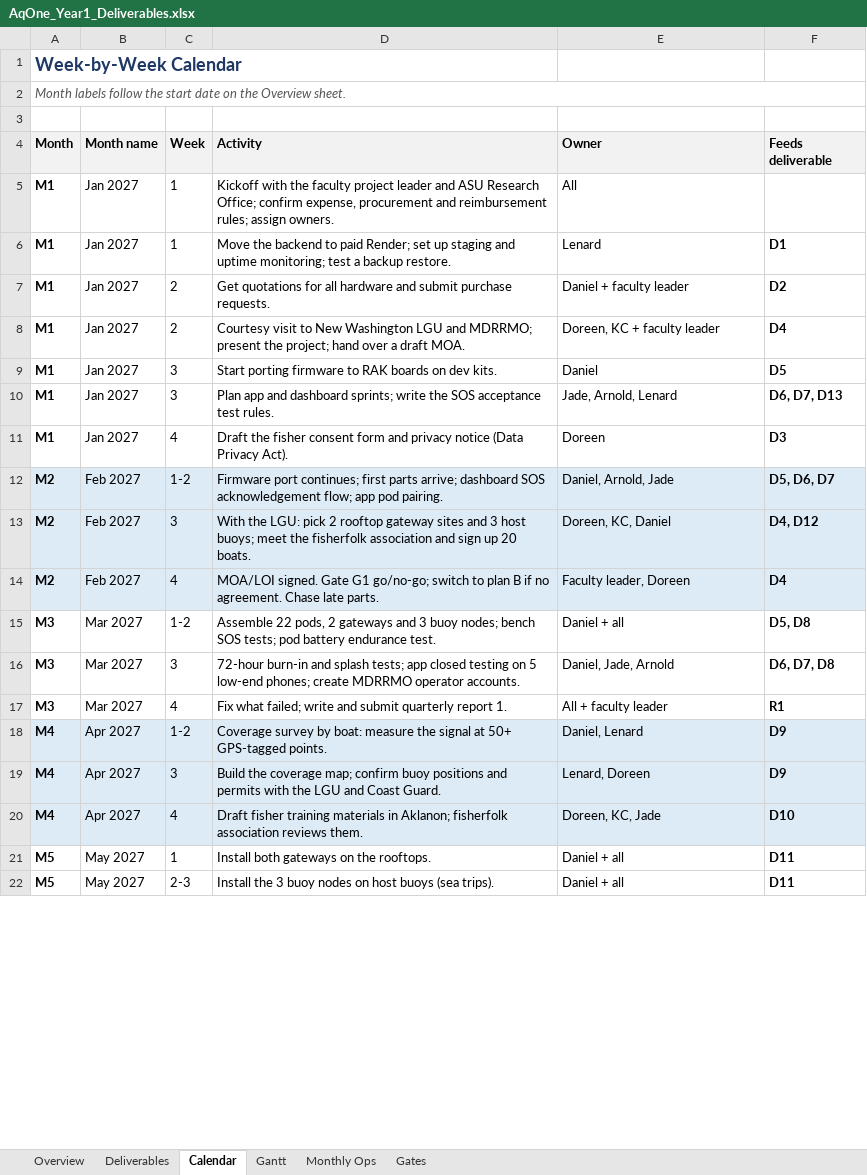
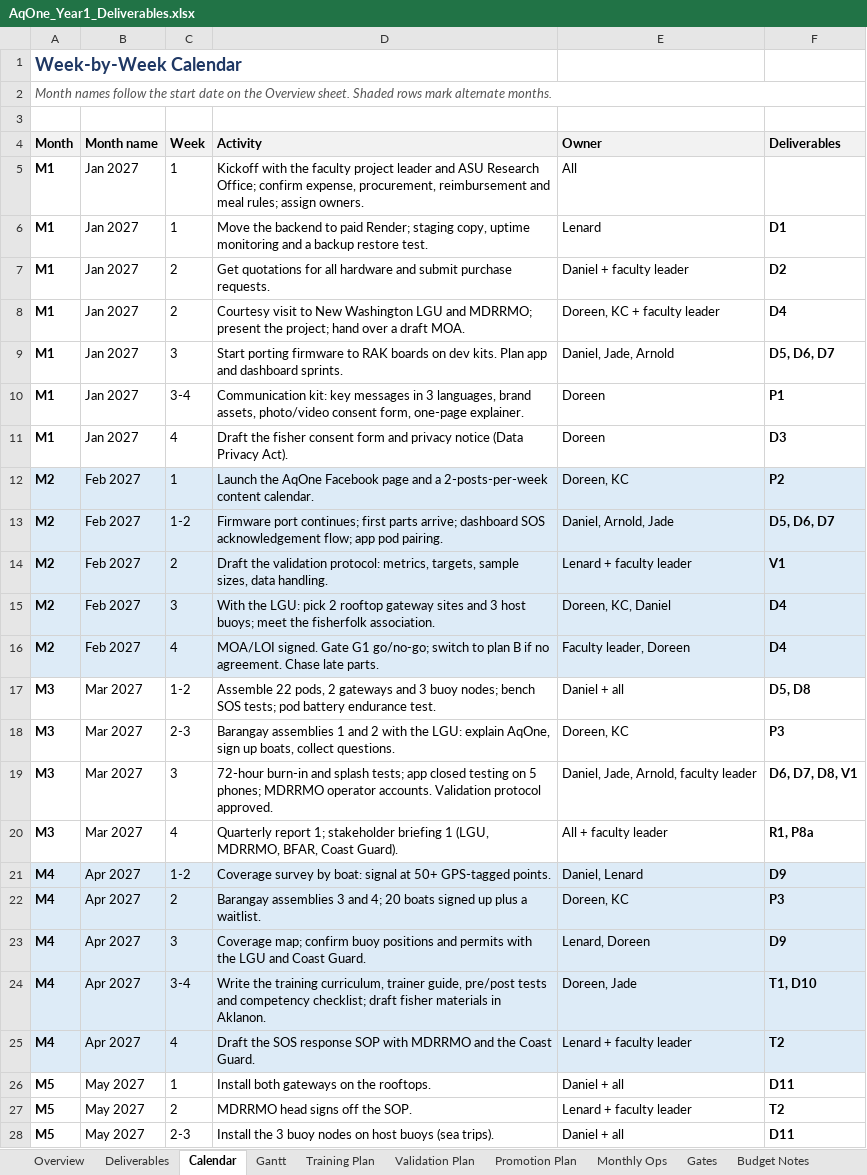
Before and after one commit to Aquanons/Aquanons_AqOne, an Excel workbook: docs/funding/AqOne_Year1_Deliverables.xlsx, sheet Calendar, drawn as a sheet; only a part is shown; values as stored, in another font and other column widths than the file's, no borders; addresses are those after the commit; the diff covers the shown part only; the diff names each change by its address in the sheet, - before the commit and + after, or states it on an @@ line.

Commit message:
docs: expand Year 1 deliverables with training, validation and promotion plans
Adds fisher and MDRRMO training sessions, a six-month validation period
with unannounced and night drills, a promotion plan, a monthly validation
tracker, gate checks and estimated costs not yet in the master budget.

```diff
--- a/docs/funding/AqOne_Year1_Deliverables.xlsx (sheet Calendar)
+++ b/docs/funding/AqOne_Year1_Deliverables.xlsx (sheet Calendar)
+sheet tab: Training Plan
+sheet tab: Validation Plan
+sheet tab: Promotion Plan
+sheet tab: Budget Notes
-A2 (Month): Month labels follow the start date on the Overview sheet.
+A2 (Month): Month names follow the start date on the Overview sheet. Shaded rows mark alternate months.
-F4: Feeds deliverable
+F4: Deliverables
-D5 (Activity): …confirm expense, procurement and reimbursement rules; assign…
+D5 (Activity): …confirm expense, procurement, reimbursement and meal rules; assign…
-D6 (Activity): …paid Render; set up staging and uptime monitoring; test a backup restore.
+D6 (Activity): …paid Render; staging copy, uptime monitoring and a backup restore test.
-D9 (Activity): …dev kits.
+D9 (Activity): …dev kits. Plan app and dashboard sprints.
-E9 (Owner): Daniel
+E9 (Owner): Daniel, Jade, Arnold
-F9 (Deliverables): D5
+F9 (Deliverables): D5, D6, D7
-C10 (Week): 3
+C10 (Week): 3-4
-D10 (Activity): Plan app and dashboard sprints; write the SOS acceptance test rules.
+D10 (Activity): Communication kit: key messages in 3 languages, brand assets, photo/video consent form, one-page explainer.
-E10 (Owner): Jade, Arnold, Lenard
+E10 (Owner): Doreen
-F10 (Deliverables): D6, D7, D13
+F10 (Deliverables): P1
+row 12: M2 | Feb 2027 | 1 | Launch the AqOne Facebook page and a 2-posts-per-week content calendar. | Doreen, KC | P2
+row 14: M2 | Feb 2027 | 2 | Draft the validation protocol: metrics, targets, sample sizes, data handling. | Lenard + faculty leader | V1
-D15 (Activity): …the fisherfolk association and sign up 20 boats.
+D15 (Activity): …the fisherfolk association.
-F15 (Deliverables): D4, D12
+F15 (Deliverables): D4
+row 18: M3 | Mar 2027 | 2-3 | Barangay assemblies 1 and 2 with the LGU: explain AqOne, sign up boats, collect questions. | Doreen, KC | P3
-D19 (Activity): …on 5 low-end phones; create MDRRMO operator accounts.
+D19 (Activity): …on 5 phones; MDRRMO operator accounts. Validation protocol approved.
-E19 (Owner): Daniel, Jade, Arnold
+E19 (Owner): Daniel, Jade, Arnold, faculty leader
-F19 (Deliverables): D6, D7, D8
+F19 (Deliverables): D6, D7, D8, V1
-D20 (Activity): Fix what failed; write and submit quarterly report 1.
+D20 (Activity): Quarterly report 1; stakeholder briefing 1 (LGU, MDRRMO, BFAR, Coast Guard).
-F20 (Deliverables): R1
+F20 (Deliverables): R1, P8a
-D21 (Activity): …by boat: measure the signal at…
+D21 (Activity): …by boat: signal at…
+row 22: M4 | Apr 2027 | 2 | Barangay assemblies 3 and 4; 20 boats signed up plus a waitlist. | Doreen, KC | P3
-D23 (Activity): Build the coverage map; confirm…
+D23 (Activity): Coverage map; confirm…
+row 24: M4 | Apr 2027 | 3-4 | Write the training curriculum, trainer guide, pre/post tests and competency checklist; draft fisher materials in Aklanon. | Doreen, Jade | T1, D10
-D25 (Activity): Draft fisher training materials in Aklanon; fisherfolk association reviews them.
+D25 (Activity): Draft the SOS response SOP with MDRRMO and the Coast Guard.
-E25 (Owner): Doreen, KC, Jade
+E25 (Owner): Lenard + faculty leader
-F25 (Deliverables): D10
+F25 (Deliverables): T2
+row 27: M5 | May 2027 | 2 | MDRRMO head signs off the SOP. | Lenard + faculty leader | T2
```
Also changed, not shown: 12 added rows and 33 edited cells elsewhere in this sheet, sheet Deliverables, sheet Gantt, sheet Overview, sheet Gates, sheet Monthly Ops, formulas that keep their value, charts or pictures.
